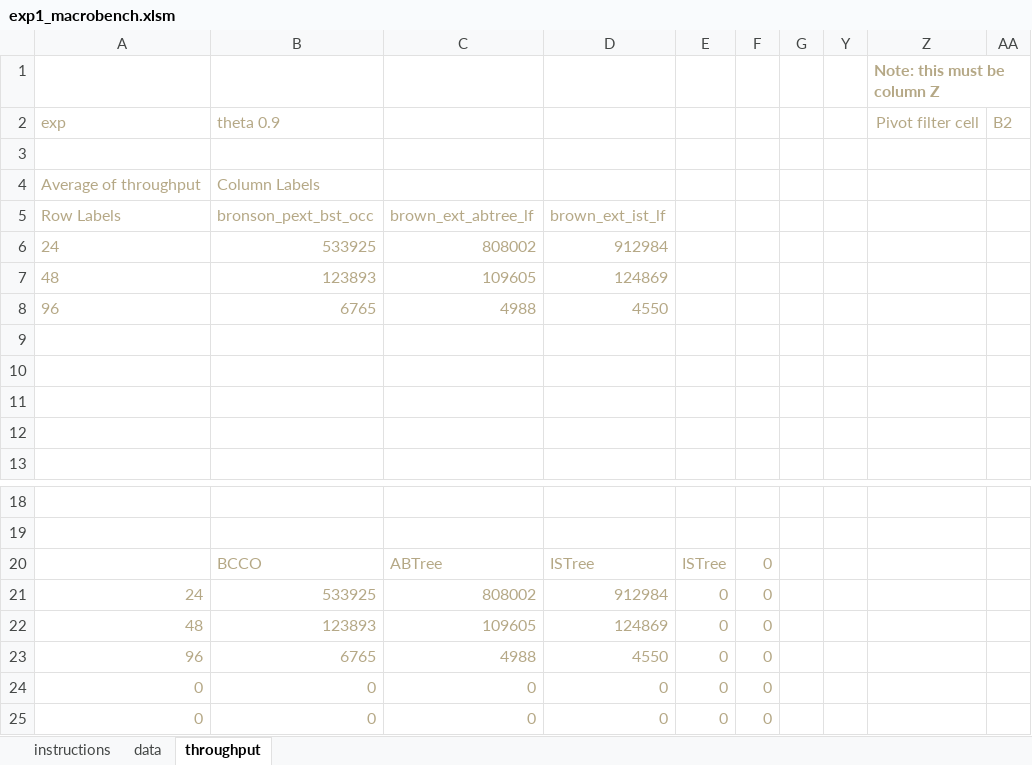
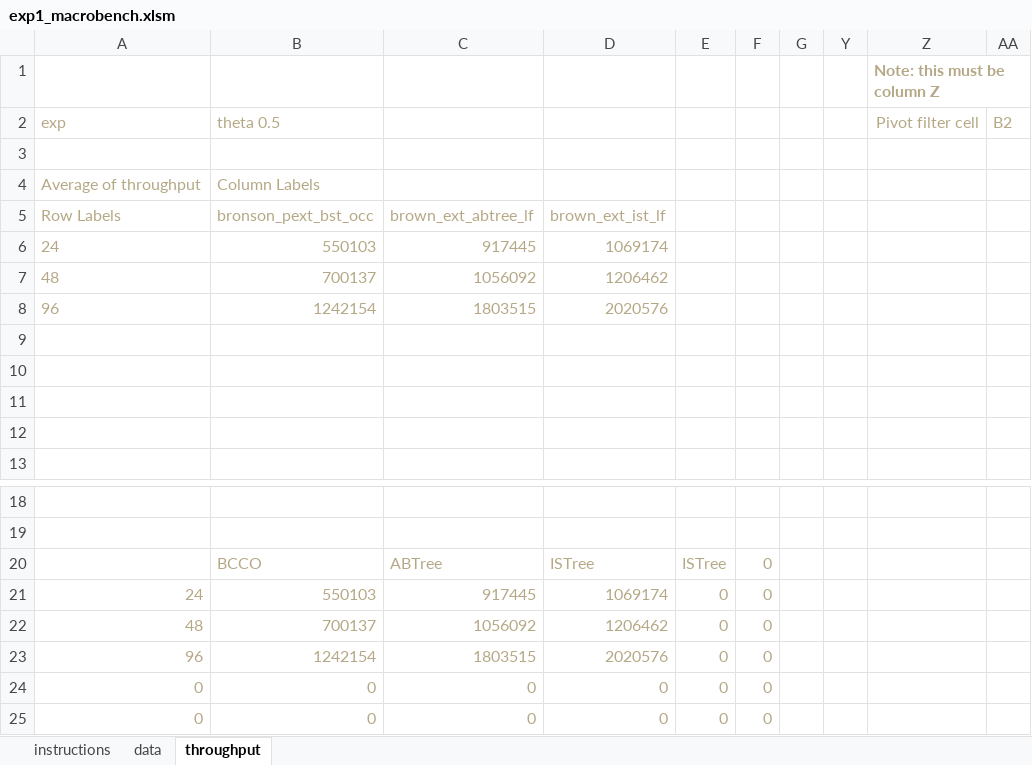
Before and after one commit to vmedv/Benchmark-v700-performance-prediction, an Excel workbook: macrobench/experiments/istree_exp1/exp1_macrobench.xlsm, sheet throughput, drawn as a sheet; only a part is shown, gaps mark what is left out; values as stored, in another font and other column widths than the file's, no borders; charts and pictures not drawn; removed rows and columns are numbered as before the commit, all else as after; the diff covers the shown part only; the diff names each change by its address in the sheet, - before the commit and + after, or states it on an @@ line.

```diff
--- a/macrobench/experiments/istree_exp1/exp1_macrobench.xlsm (sheet throughput)
+++ b/macrobench/experiments/istree_exp1/exp1_macrobench.xlsm (sheet throughput)
-B2: theta 0.9
+B2: theta 0.5
-row 6: 24 | 533925 | 808002 | 912984
-row 7: 48 | 123893 | 109605 | 124869
-row 8: 96 | 6765 | 4988 | 4550
+row 6: 24 | 550103 | 917445 | 1069174
+row 7: 48 | 700137 | 1056092 | 1206462
+row 8: 96 | 1242154 | 1803515 | 2020576
-B21: 533925
+B21: 550103
-C21: 808002
+C21: 917445
-D21: 912984
+D21: 1069174
-B22: 123893
+B22: 700137
-C22: 109605
+C22: 1056092
-D22: 124869
+D22: 1206462
-B23: 6765
+B23: 1242154
-C23: 4988
+C23: 1803515
-D23: 4550
+D23: 2020576
```
Also changed, not shown: 8 added rows, 8 removed rows and 10 edited cells elsewhere in this sheet, charts or pictures, 1 other file.
